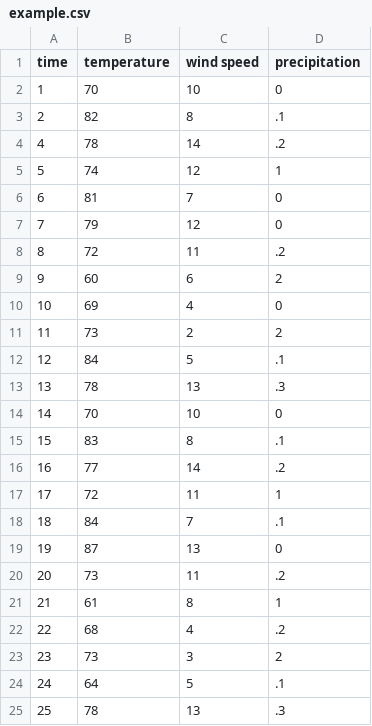
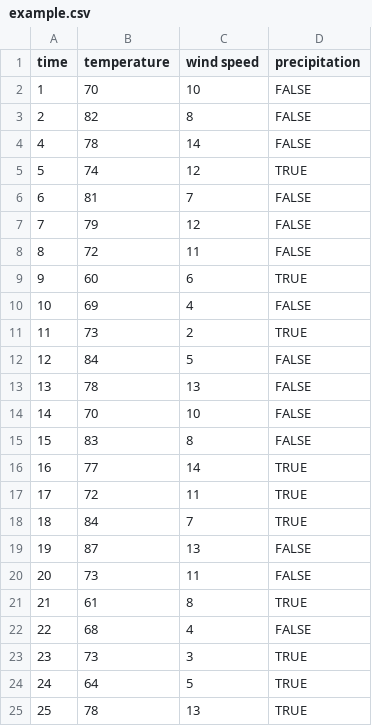
Before and after one commit to boubre/CSC4444_Project, a CSV file: example.csv, drawn as a sheet.

Commit message:
Changed 'precipitation' to categorical.

```diff
--- a/example.csv
+++ b/example.csv
@@ -1,25 +1,25 @@
 time,temperature,wind speed,precipitation
-1,70,10,0
-2,82,8,.1
-4,78,14,.2
-5,74,12,1
-6,81,7,0
-7,79,12,0
-8,72,11,.2
-9,60,6,2
-10,69,4,0
-11,73,2,2
-12,84,5,.1
-13,78,13,.3
-14,70,10,0
-15,83,8,.1
-16,77,14,.2
-17,72,11,1
-18,84,7,.1
-19,87,13,0
-20,73,11,.2
-21,61,8,1
-22,68,4,.2
-23,73,3,2
-24,64,5,.1
-25,78,13,.3
+1,70,10,FALSE
+2,82,8,FALSE
+4,78,14,FALSE
+5,74,12,TRUE
+6,81,7,FALSE
+7,79,12,FALSE
+8,72,11,FALSE
+9,60,6,TRUE
+10,69,4,FALSE
+11,73,2,TRUE
+12,84,5,FALSE
+13,78,13,FALSE
+14,70,10,FALSE
+15,83,8,FALSE
+16,77,14,TRUE
+17,72,11,TRUE
+18,84,7,TRUE
+19,87,13,FALSE
+20,73,11,FALSE
+21,61,8,TRUE
+22,68,4,FALSE
+23,73,3,TRUE
+24,64,5,TRUE
+25,78,13,TRUE
```
